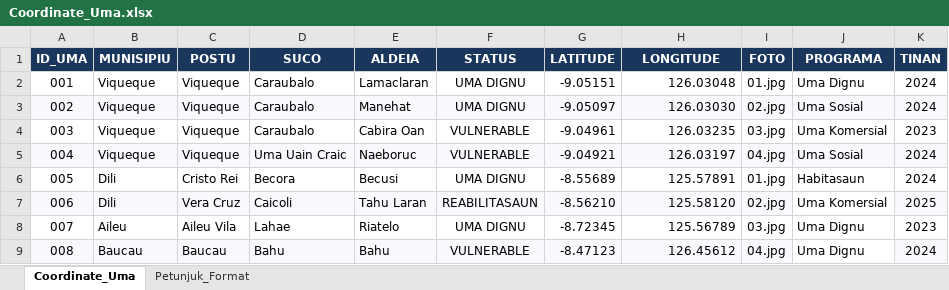
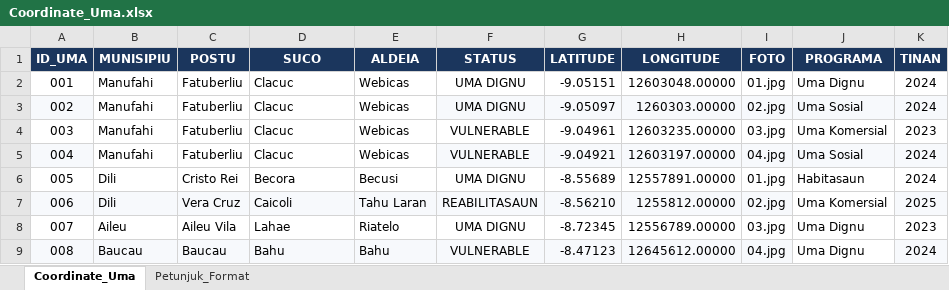
Before and after one commit to ciprianopereira36-png/webgis-dghc, an Excel workbook: data/Coordinate_Uma.xlsx, sheet Coordinate_Uma, drawn as a sheet; values as stored, in another font and other column widths than the file's, no borders; the diff names each change by its address in the sheet, - before the commit and + after, or states it on an @@ line.

Commit message:
Update Data

```diff
--- a/data/Coordinate_Uma.xlsx (sheet Coordinate_Uma)
+++ b/data/Coordinate_Uma.xlsx (sheet Coordinate_Uma)
-B2:B5 (MUNISIPIU): Viqueque
+B2:B5 (MUNISIPIU): Manufahi
-C2:C5 (POSTU): Viqueque
+C2:C5 (POSTU): Fatuberliu
-D2:D4 (SUCO): Caraubalo
+D2:D4 (SUCO): Clacuc
-E2 (ALDEIA): Lamaclaran
+E2 (ALDEIA): Webicas
-H2 (LONGITUDE): 126.03048
+H2 (LONGITUDE): 12603048.00000
-B3:E3 fill: #F7F9FC
+B3:E3 fill: none
-E3 (ALDEIA): Manehat
+E3 (ALDEIA): Webicas
-H3 (LONGITUDE): 126.03030
+H3 (LONGITUDE): 1260303.00000
-E4 (ALDEIA): Cabira Oan
+E4 (ALDEIA): Webicas
-H4 (LONGITUDE): 126.03235
+H4 (LONGITUDE): 12603235.00000
-B5:E5 fill: #F7F9FC
+B5:E5 fill: none
-D5 (SUCO): Uma Uain Craic
+D5 (SUCO): Clacuc
-E5 (ALDEIA): Naeboruc
+E5 (ALDEIA): Webicas
-H5 (LONGITUDE): 126.03197
+H5 (LONGITUDE): 12603197.00000
-H6 (LONGITUDE): 125.57891
+H6 (LONGITUDE): 12557891.00000
-H7 (LONGITUDE): 125.58120
+H7 (LONGITUDE): 1255812.00000
-H8 (LONGITUDE): 125.56789
+H8 (LONGITUDE): 12556789.00000
-H9 (LONGITUDE): 126.45612
+H9 (LONGITUDE): 12645612.00000
```
